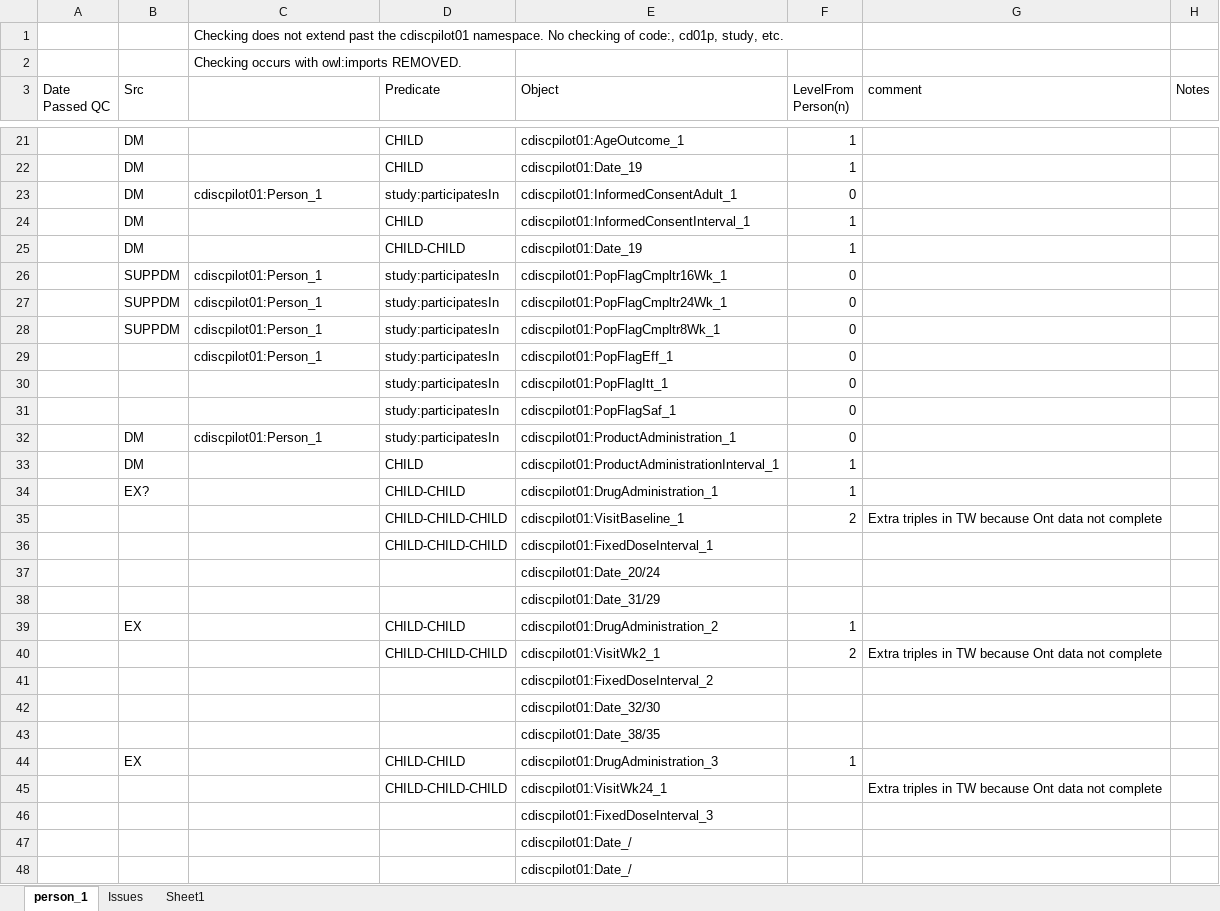
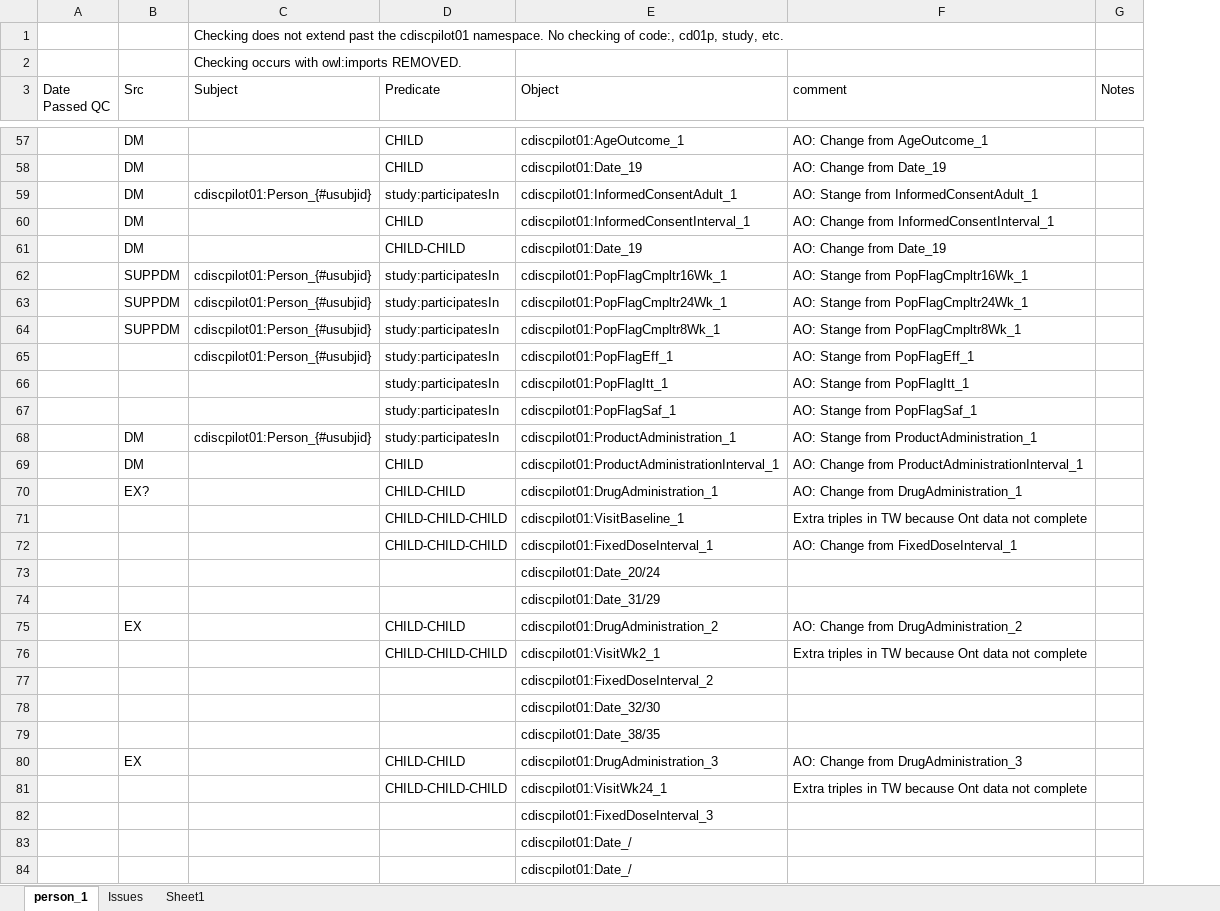
Before and after one commit to phuse-org/CTDasRDF, an Excel workbook: r/validation/TripleQCCheckList.xlsx, sheet person_1, drawn as a sheet; only a part is shown, gaps mark what is left out; values as stored, in another font and other column widths than the file's, no cell formats; conditional formats not drawn; removed rows and columns are numbered as before the commit, all else as after; the diff covers the shown part only; the diff names each change by its address in the sheet, - before the commit and + after, or states it on an @@ line.

```diff
--- a/r/validation/TripleQCCheckList.xlsx (sheet person_1)
+++ b/r/validation/TripleQCCheckList.xlsx (sheet person_1)
-column F (LevelFrom Person(n)), rows 21-44: 1 | 1 | 0 | 1 | 1 | 0 | 0 | 0 | 0 | 0 | 0 | 0 | 1 | 1 | 2 |  |  |  | 1 | 2 |  |  |  | 1
-C3: (empty)
+C3: Subject
-F57 (comment): (empty)
+F57 (comment): AO: Change from AgeOutcome_1
-F58 (comment): (empty)
+F58 (comment): AO: Change from Date_19
-C59 (Subject): cdiscpilot01:Person_1
+C59 (Subject): cdiscpilot01:Person_{#usubjid}
-F59 (comment): (empty)
+F59 (comment): AO: Stange from InformedConsentAdult_1
-F60 (comment): (empty)
+F60 (comment): AO: Change from InformedConsentInterval_1
-F61 (comment): (empty)
+F61 (comment): AO: Change from Date_19
-C62:C65 (Subject): cdiscpilot01:Person_1
+C62:C65 (Subject): cdiscpilot01:Person_{#usubjid}
-F62 (comment): (empty)
+F62 (comment): AO: Stange from PopFlagCmpltr16Wk_1
-F63 (comment): (empty)
+F63 (comment): AO: Stange from PopFlagCmpltr24Wk_1
-F64 (comment): (empty)
+F64 (comment): AO: Stange from PopFlagCmpltr8Wk_1
-F65 (comment): (empty)
+F65 (comment): AO: Stange from PopFlagEff_1
-F66 (comment): (empty)
+F66 (comment): AO: Stange from PopFlagItt_1
-F67 (comment): (empty)
+F67 (comment): AO: Stange from PopFlagSaf_1
-C68 (Subject): cdiscpilot01:Person_1
+C68 (Subject): cdiscpilot01:Person_{#usubjid}
-F68 (comment): (empty)
+F68 (comment): AO: Stange from ProductAdministration_1
-F69 (comment): (empty)
+F69 (comment): AO: Change from ProductAdministrationInterval_1
-F70 (comment): (empty)
+F70 (comment): AO: Change from DrugAdministration_1
-F72 (comment): (empty)
+F72 (comment): AO: Change from FixedDoseInterval_1
-F75 (comment): (empty)
+F75 (comment): AO: Change from DrugAdministration_2
-F80 (comment): (empty)
+F80 (comment): AO: Change from DrugAdministration_3
```
Also changed, not shown: 36 added rows and 77 edited cells elsewhere in this sheet, cell formats, 8 other files.
